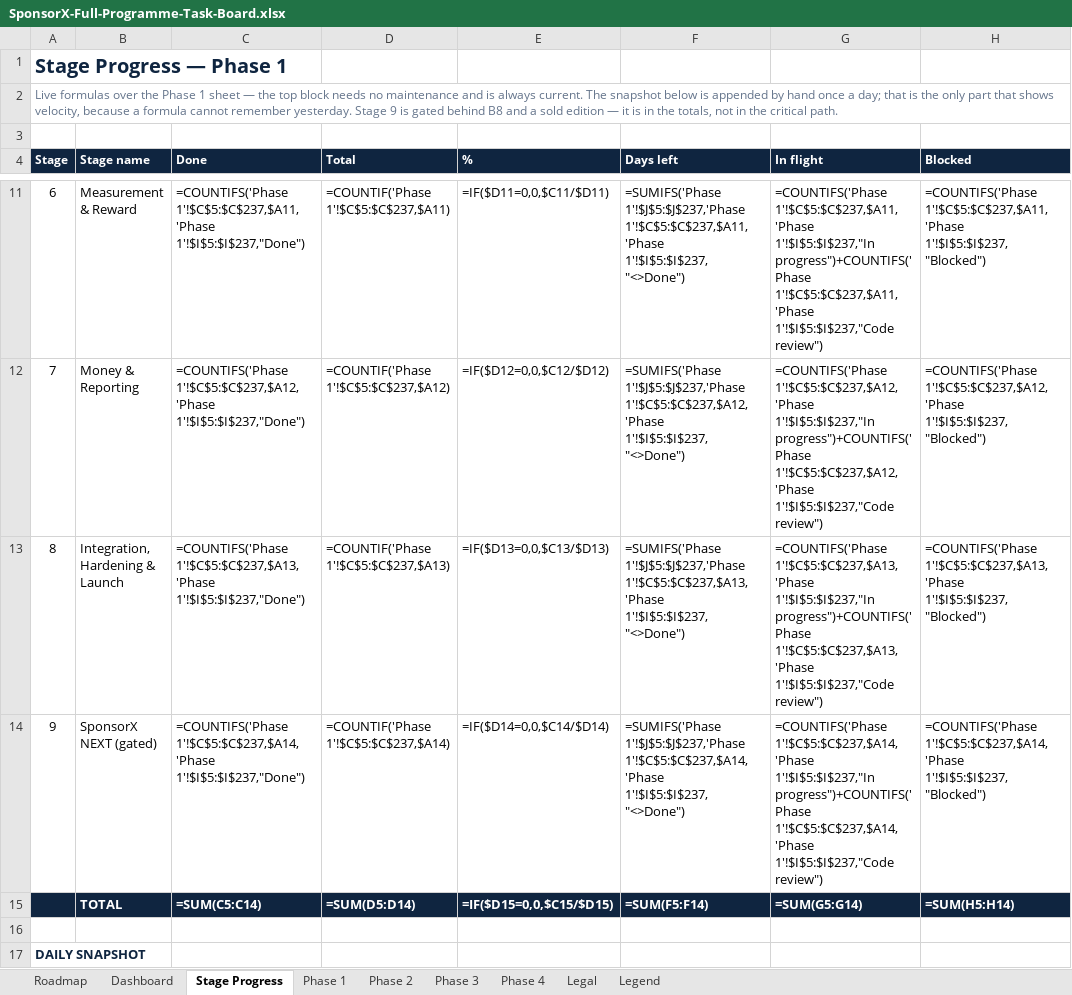
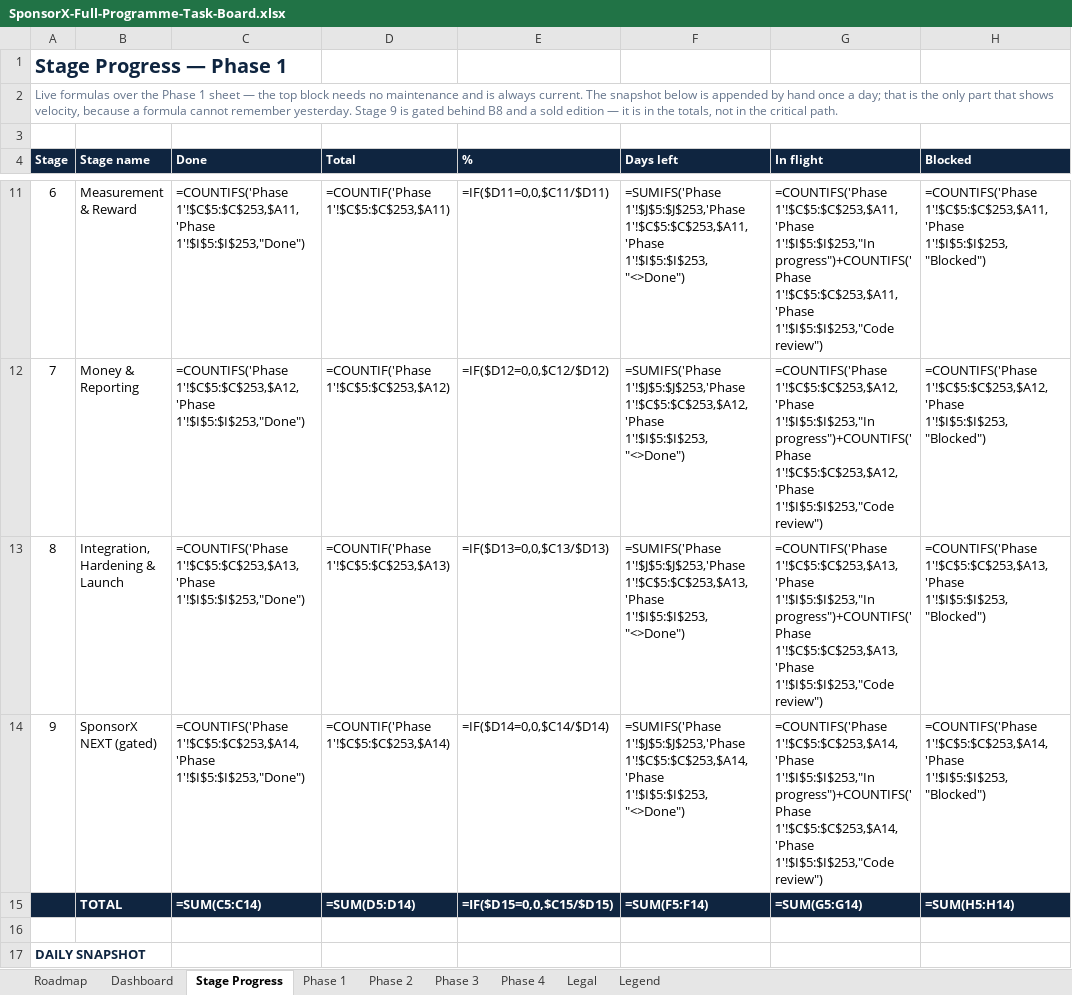
Before and after one commit to BTG-Sports/sponsorX_dev, an Excel workbook: Claude outputs/SponsorX-Full-Programme-Task-Board.xlsx, sheet Stage Progress, drawn as a sheet; only a part is shown, gaps mark what is left out; values as stored, in another font and other column widths than the file's, no borders; formulas without a stored value are shown as written; conditional formats not drawn; the diff covers the shown part only; the diff names each change by its address in the sheet, - before the commit and + after, or states it on an @@ line.

```diff
--- a/Claude outputs/SponsorX-Full-Programme-Task-Board.xlsx (sheet Stage Progress)
+++ b/Claude outputs/SponsorX-Full-Programme-Task-Board.xlsx (sheet Stage Progress)
-C11 (Done): =COUNTIFS('Phase 1'!$C$5:$C$237,$A11,'Phase 1'!$I$5:$I$237,"Done")
+C11 (Done): =COUNTIFS('Phase 1'!$C$5:$C$253,$A11,'Phase 1'!$I$5:$I$253,"Done")
-D11 (Total): =COUNTIF('Phase 1'!$C$5:$C$237,$A11)
+D11 (Total): =COUNTIF('Phase 1'!$C$5:$C$253,$A11)
-F11 (Days left): =SUMIFS('Phase 1'!$J$5:$J$237,'Phase 1'!$C$5:$C$237,$A11,'Phase 1'!$I$5:$I$237,"<>Done")
+F11 (Days left): =SUMIFS('Phase 1'!$J$5:$J$253,'Phase 1'!$C$5:$C$253,$A11,'Phase 1'!$I$5:$I$253,"<>Done")
-G11 (In flight): =COUNTIFS('Phase 1'!$C$5:$C$237,$A11,'Phase 1'!$I$5:$I$237,"In progress")+COUNTIFS('Phase 1'!$C$5:$C$237,$A11,'Phase 1'!$I$5:$I$237,"Code review")
+G11 (In flight): =COUNTIFS('Phase 1'!$C$5:$C$253,$A11,'Phase 1'!$I$5:$I$253,"In progress")+COUNTIFS('Phase 1'!$C$5:$C$253,$A11,'Phase 1'!$I$5:$I$253,"Code review")
-H11 (Blocked): =COUNTIFS('Phase 1'!$C$5:$C$237,$A11,'Phase 1'!$I$5:$I$237,"Blocked")
+H11 (Blocked): =COUNTIFS('Phase 1'!$C$5:$C$253,$A11,'Phase 1'!$I$5:$I$253,"Blocked")
-C12 (Done): =COUNTIFS('Phase 1'!$C$5:$C$237,$A12,'Phase 1'!$I$5:$I$237,"Done")
+C12 (Done): =COUNTIFS('Phase 1'!$C$5:$C$253,$A12,'Phase 1'!$I$5:$I$253,"Done")
-D12 (Total): =COUNTIF('Phase 1'!$C$5:$C$237,$A12)
+D12 (Total): =COUNTIF('Phase 1'!$C$5:$C$253,$A12)
-F12 (Days left): =SUMIFS('Phase 1'!$J$5:$J$237,'Phase 1'!$C$5:$C$237,$A12,'Phase 1'!$I$5:$I$237,"<>Done")
+F12 (Days left): =SUMIFS('Phase 1'!$J$5:$J$253,'Phase 1'!$C$5:$C$253,$A12,'Phase 1'!$I$5:$I$253,"<>Done")
-G12 (In flight): =COUNTIFS('Phase 1'!$C$5:$C$237,$A12,'Phase 1'!$I$5:$I$237,"In progress")+COUNTIFS('Phase 1'!$C$5:$C$237,$A12,'Phase 1'!$I$5:$I$237,"Code review")
+G12 (In flight): =COUNTIFS('Phase 1'!$C$5:$C$253,$A12,'Phase 1'!$I$5:$I$253,"In progress")+COUNTIFS('Phase 1'!$C$5:$C$253,$A12,'Phase 1'!$I$5:$I$253,"Code review")
-H12 (Blocked): =COUNTIFS('Phase 1'!$C$5:$C$237,$A12,'Phase 1'!$I$5:$I$237,"Blocked")
+H12 (Blocked): =COUNTIFS('Phase 1'!$C$5:$C$253,$A12,'Phase 1'!$I$5:$I$253,"Blocked")
-C13 (Done): =COUNTIFS('Phase 1'!$C$5:$C$237,$A13,'Phase 1'!$I$5:$I$237,"Done")
+C13 (Done): =COUNTIFS('Phase 1'!$C$5:$C$253,$A13,'Phase 1'!$I$5:$I$253,"Done")
-D13 (Total): =COUNTIF('Phase 1'!$C$5:$C$237,$A13)
+D13 (Total): =COUNTIF('Phase 1'!$C$5:$C$253,$A13)
-F13 (Days left): =SUMIFS('Phase 1'!$J$5:$J$237,'Phase 1'!$C$5:$C$237,$A13,'Phase 1'!$I$5:$I$237,"<>Done")
+F13 (Days left): =SUMIFS('Phase 1'!$J$5:$J$253,'Phase 1'!$C$5:$C$253,$A13,'Phase 1'!$I$5:$I$253,"<>Done")
-G13 (In flight): =COUNTIFS('Phase 1'!$C$5:$C$237,$A13,'Phase 1'!$I$5:$I$237,"In progress")+COUNTIFS('Phase 1'!$C$5:$C$237,$A13,'Phase 1'!$I$5:$I$237,"Code review")
+G13 (In flight): =COUNTIFS('Phase 1'!$C$5:$C$253,$A13,'Phase 1'!$I$5:$I$253,"In progress")+COUNTIFS('Phase 1'!$C$5:$C$253,$A13,'Phase 1'!$I$5:$I$253,"Code review")
-H13 (Blocked): =COUNTIFS('Phase 1'!$C$5:$C$237,$A13,'Phase 1'!$I$5:$I$237,"Blocked")
+H13 (Blocked): =COUNTIFS('Phase 1'!$C$5:$C$253,$A13,'Phase 1'!$I$5:$I$253,"Blocked")
-C14 (Done): =COUNTIFS('Phase 1'!$C$5:$C$237,$A14,'Phase 1'!$I$5:$I$237,"Done")
+C14 (Done): =COUNTIFS('Phase 1'!$C$5:$C$253,$A14,'Phase 1'!$I$5:$I$253,"Done")
-D14 (Total): =COUNTIF('Phase 1'!$C$5:$C$237,$A14)
+D14 (Total): =COUNTIF('Phase 1'!$C$5:$C$253,$A14)
-F14 (Days left): =SUMIFS('Phase 1'!$J$5:$J$237,'Phase 1'!$C$5:$C$237,$A14,'Phase 1'!$I$5:$I$237,"<>Done")
+F14 (Days left): =SUMIFS('Phase 1'!$J$5:$J$253,'Phase 1'!$C$5:$C$253,$A14,'Phase 1'!$I$5:$I$253,"<>Done")
-G14 (In flight): =COUNTIFS('Phase 1'!$C$5:$C$237,$A14,'Phase 1'!$I$5:$I$237,"In progress")+COUNTIFS('Phase 1'!$C$5:$C$237,$A14,'Phase 1'!$I$5:$I$237,"Code review")
+G14 (In flight): =COUNTIFS('Phase 1'!$C$5:$C$253,$A14,'Phase 1'!$I$5:$I$253,"In progress")+COUNTIFS('Phase 1'!$C$5:$C$253,$A14,'Phase 1'!$I$5:$I$253,"Code review")
-H14 (Blocked): =COUNTIFS('Phase 1'!$C$5:$C$237,$A14,'Phase 1'!$I$5:$I$237,"Blocked")
+H14 (Blocked): =COUNTIFS('Phase 1'!$C$5:$C$253,$A14,'Phase 1'!$I$5:$I$253,"Blocked")
```
Also changed, not shown: 1 added row and 30 edited cells elsewhere in this sheet, sheet Dashboard, sheet Phase 1, 16 other files.
